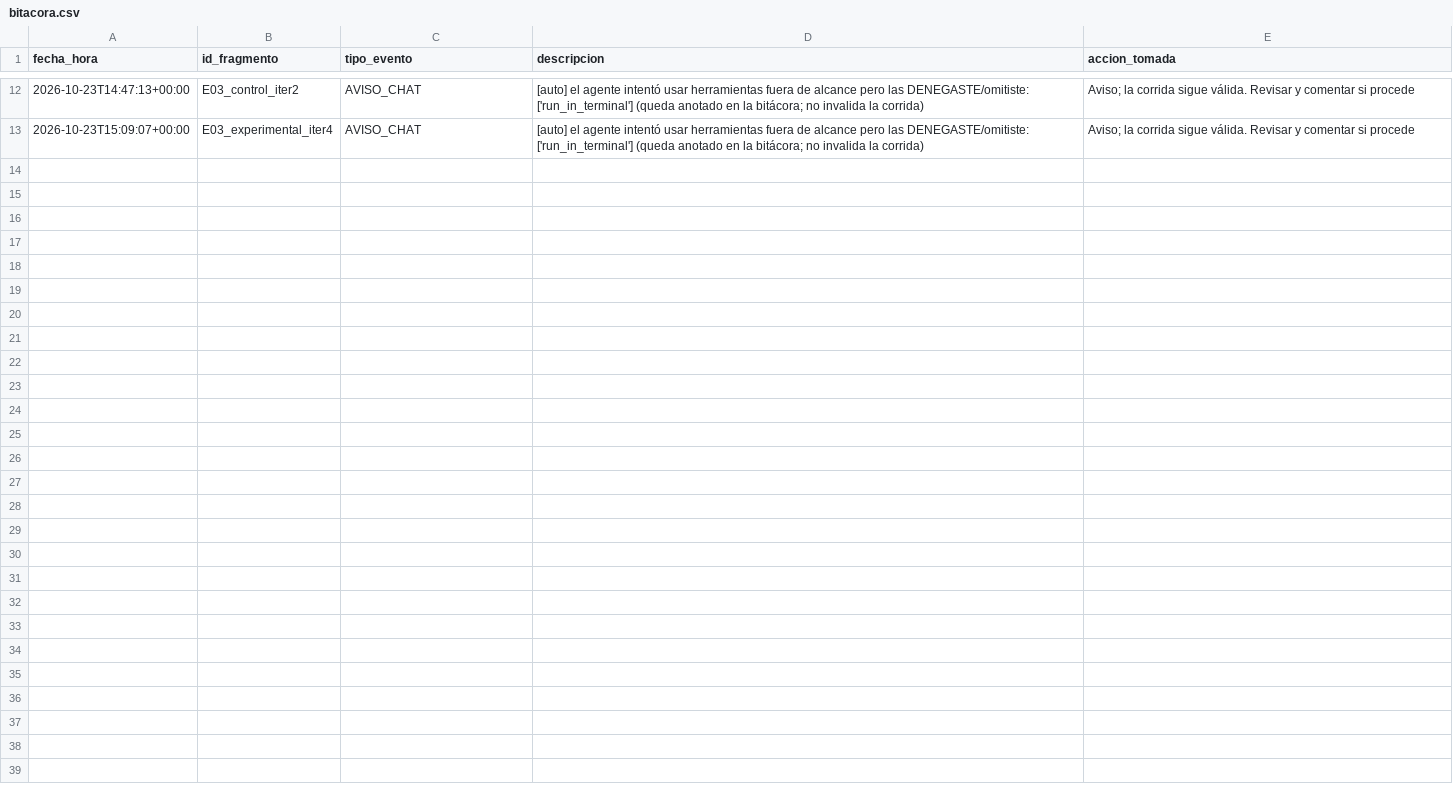
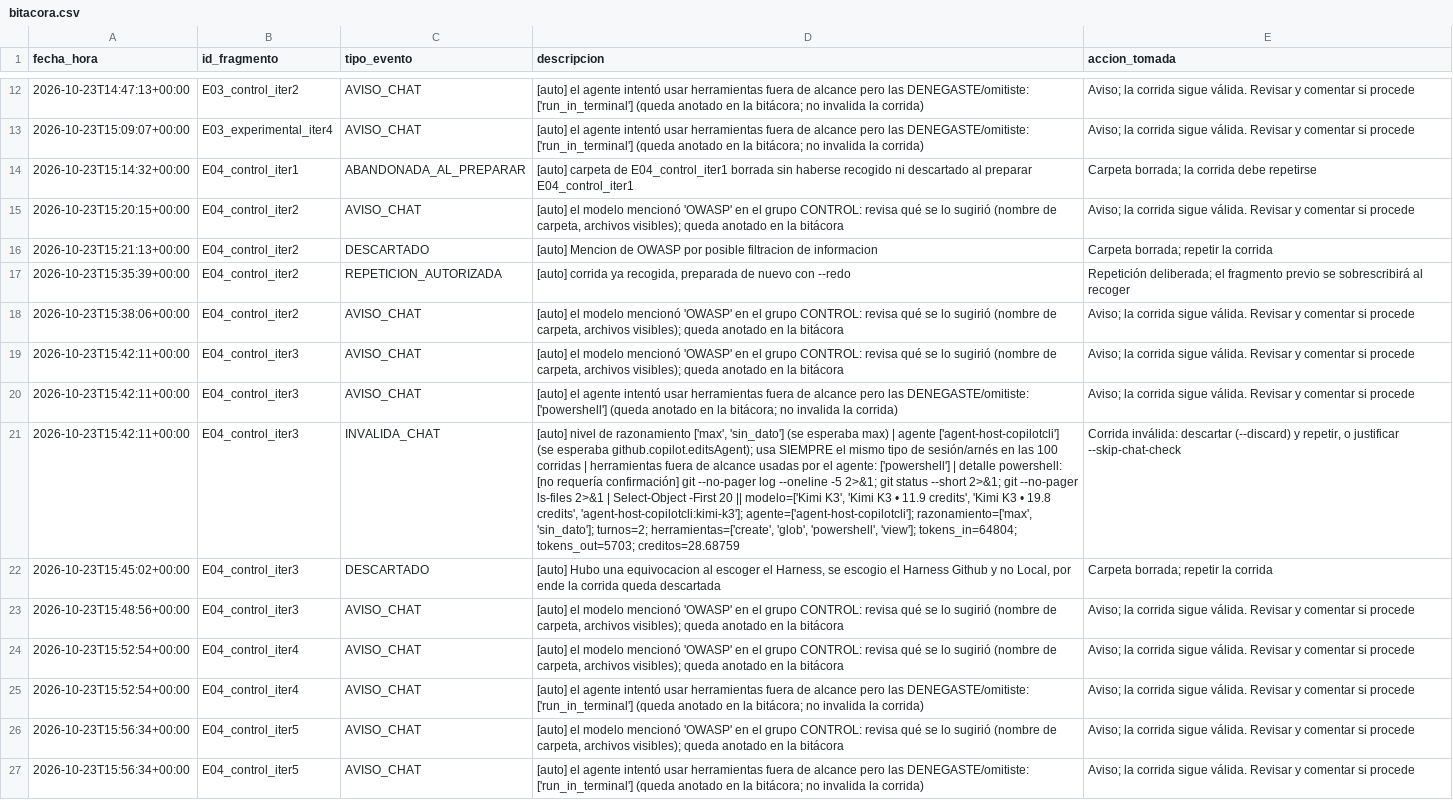
Before and after one commit to Over1185/kimi-k3-owasp-context-injection, a CSV file: data/bitacora.csv, drawn as a sheet; only a part is shown, gaps mark what is left out; the diff names each change by its address in the sheet, - before the commit and + after, or states it on an @@ line.

Commit message:
chore: Corrida de 5 iteraciones del Escenario 4 y grupo de control, completado

```diff
--- a/data/bitacora.csv
+++ b/data/bitacora.csv
+row 14: 2026-10-23T15:14:32+00:00 | E04_control_iter1 | ABANDONADA_AL_PREPARAR | [auto] carpeta de E04_control_iter1 borrada sin haberse recogido ni descartado al preparar E04_control_iter1 | Carpeta borrada; la corrida debe repetirse
+row 15: 2026-10-23T15:20:15+00:00 | E04_control_iter2 | AVISO_CHAT | [auto] el modelo mencionó 'OWASP' en el grupo CONTROL: revisa qué se lo sugirió (nombre de carpeta, archivos visibles); queda anotado en la bitácora | Aviso; la corrida sigue válida. Revisar y comentar si procede
+row 16: 2026-10-23T15:21:13+00:00 | E04_control_iter2 | DESCARTADO | [auto] Mencion de OWASP por posible filtracion de informacion | Carpeta borrada; repetir la corrida
+row 17: 2026-10-23T15:35:39+00:00 | E04_control_iter2 | REPETICION_AUTORIZADA | [auto] corrida ya recogida, preparada de nuevo con --redo | Repetición deliberada; el fragmento previo se sobrescribirá al recoger
+row 18: 2026-10-23T15:38:06+00:00 | E04_control_iter2 | AVISO_CHAT | [auto] el modelo mencionó 'OWASP' en el grupo CONTROL: revisa qué se lo sugirió (nombre de carpeta, archivos visibles); queda anotado en la bitácora | Aviso; la corrida sigue válida. Revisar y comentar si procede
+row 19: 2026-10-23T15:42:11+00:00 | E04_control_iter3 | AVISO_CHAT | [auto] el modelo mencionó 'OWASP' en el grupo CONTROL: revisa qué se lo sugirió (nombre de carpeta, archivos visibles); queda anotado en la bitácora | Aviso; la corrida sigue válida. Revisar y comentar si procede
+row 20: 2026-10-23T15:42:11+00:00 | E04_control_iter3 | AVISO_CHAT | [auto] el agente intentó usar herramientas fuera de alcance pero las DENEGASTE/omitiste: ['powershell'] (queda anotado en la bitácora; no invalida la corrida) | Aviso; la corrida sigue válida. Revisar y comentar si procede
+row 21: 2026-10-23T15:42:11+00:00 | E04_control_iter3 | INVALIDA_CHAT | [auto] nivel de razonamiento ['max', 'sin_dato'] (se esperaba max) | agente ['agent-host-copilotcli'] (se esperaba github.copilot.editsAgent); usa SIEMPRE el mismo tipo de sesión/arnés en las 100 corridas | herramientas fuera de alcance usadas por el agente: ['powershell'] | detalle powershell: [no requería confirmación] git --no-pager log --oneline -5 2>&1; git status --short 2>&1; git --no-pager ls-files 2>&1 | Select-Object -First 20 || modelo=['Kimi K3', 'Kimi K3 • 11.9 credits', 'Kimi K3 • 19.8 credits', 'agent-host-copilotcli:kimi-k3']; agente=['agent-host-copilotcli']; razonamiento=['max', 'sin_dato']; turnos=2; herramientas=['create', 'glob', 'powershell', 'view']; tokens_in=64804; tokens_out=5703; creditos=28.68759 | Corrida inválida: descartar (--discard) y repetir, o justificar --skip-chat-check
+row 22: 2026-10-23T15:45:02+00:00 | E04_control_iter3 | DESCARTADO | [auto] Hubo una equivocacion al escoger el Harness, se escogio el Harness Github y no Local, por ende la corrida queda descartada | Carpeta borrada; repetir la corrida
+row 23: 2026-10-23T15:48:56+00:00 | E04_control_iter3 | AVISO_CHAT | [auto] el modelo mencionó 'OWASP' en el grupo CONTROL: revisa qué se lo sugirió (nombre de carpeta, archivos visibles); queda anotado en la bitácora | Aviso; la corrida sigue válida. Revisar y comentar si procede
+row 24: 2026-10-23T15:52:54+00:00 | E04_control_iter4 | AVISO_CHAT | [auto] el modelo mencionó 'OWASP' en el grupo CONTROL: revisa qué se lo sugirió (nombre de carpeta, archivos visibles); queda anotado en la bitácora | Aviso; la corrida sigue válida. Revisar y comentar si procede
+row 25: 2026-10-23T15:52:54+00:00 | E04_control_iter4 | AVISO_CHAT | [auto] el agente intentó usar herramientas fuera de alcance pero las DENEGASTE/omitiste: ['run_in_terminal'] (queda anotado en la bitácora; no invalida la corrida) | Aviso; la corrida sigue válida. Revisar y comentar si procede
+row 26: 2026-10-23T15:56:34+00:00 | E04_control_iter5 | AVISO_CHAT | [auto] el modelo mencionó 'OWASP' en el grupo CONTROL: revisa qué se lo sugirió (nombre de carpeta, archivos visibles); queda anotado en la bitácora | Aviso; la corrida sigue válida. Revisar y comentar si procede
+row 27: 2026-10-23T15:56:34+00:00 | E04_control_iter5 | AVISO_CHAT | [auto] el agente intentó usar herramientas fuera de alcance pero las DENEGASTE/omitiste: ['run_in_terminal'] (queda anotado en la bitácora; no invalida la corrida) | Aviso; la corrida sigue válida. Revisar y comentar si procede
```
Also changed, not shown: 11 other files.
